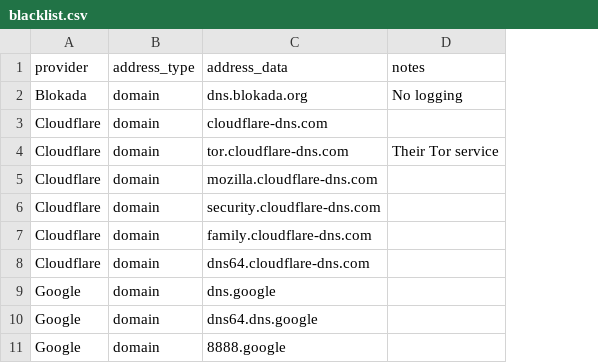
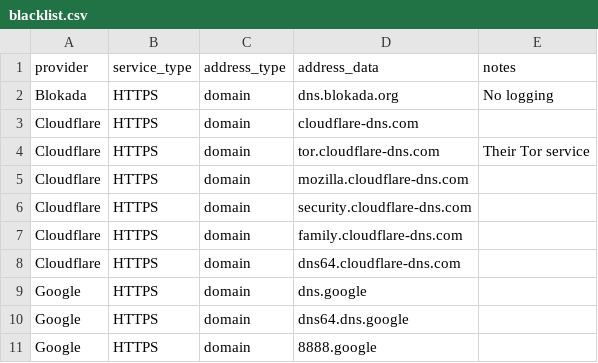
Before and after one commit to T145/white-bear, a CSV file: data/v1/blacklist.csv, drawn as a sheet; the diff names each change by its address in the sheet, - before the commit and + after, or states it on an @@ line.

Commit message:
Added a 'service_type'

```diff
--- a/data/v1/blacklist.csv
+++ b/data/v1/blacklist.csv
+column B (service_type), rows 2-11: all HTTPS
```
Also changed, not shown: data/v1/whitelist.csv.
